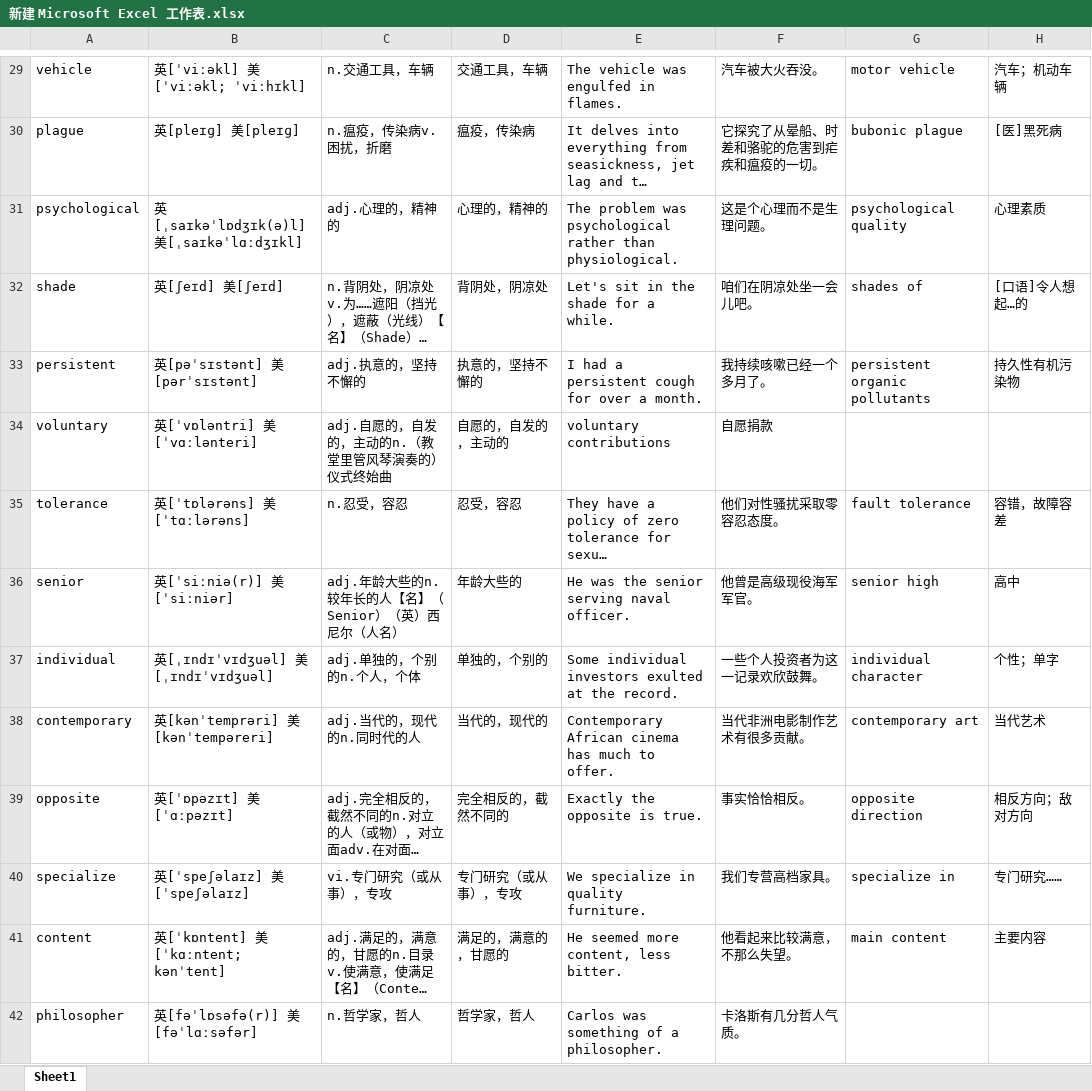
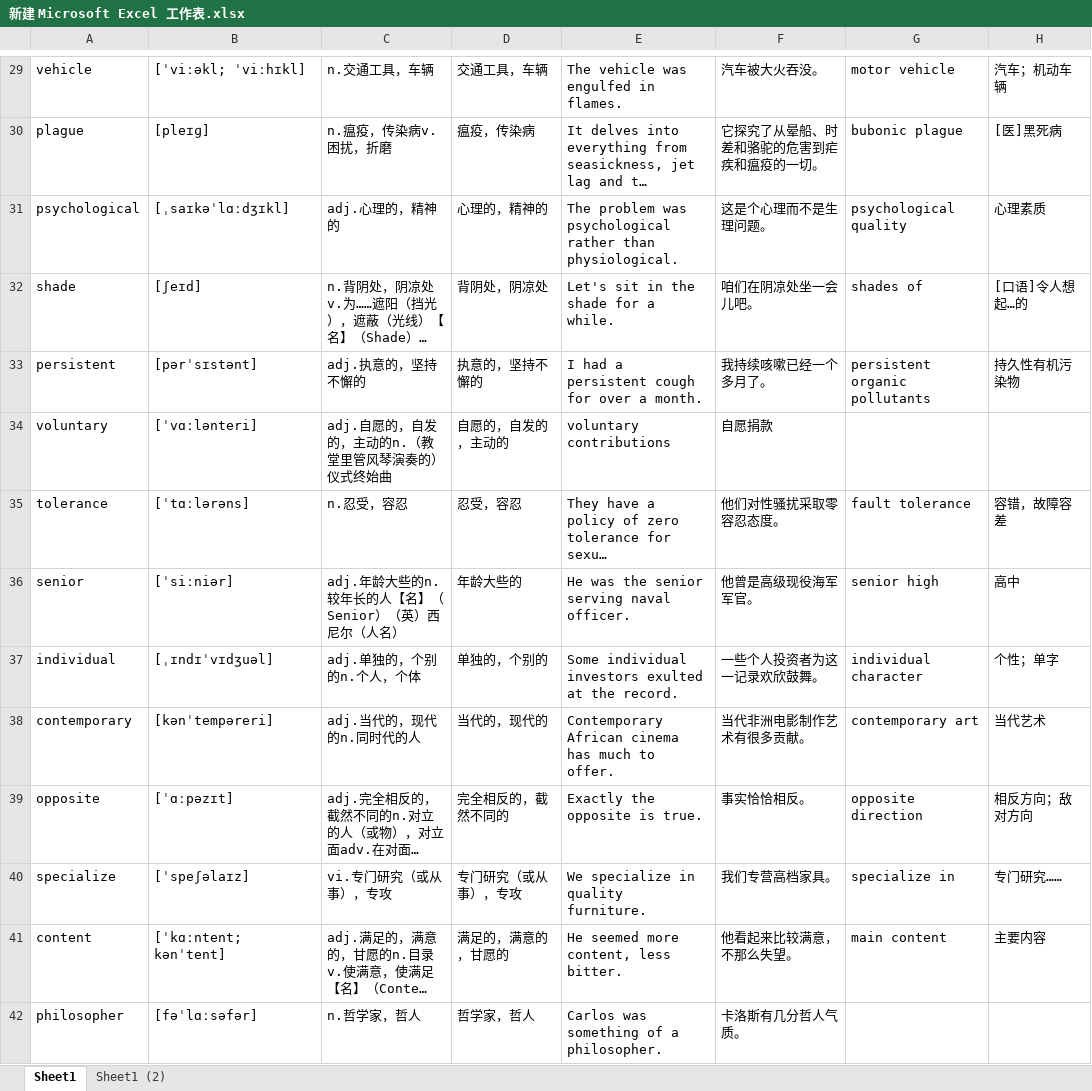
Before and after one commit to Yangyuan89/dict, an Excel workbook: 新建 Microsoft Excel 工作表.xlsx, sheet Sheet1, drawn as a sheet; only a part is shown, gaps mark what is left out; long unchanged cells end in …; values as stored, in another font and other column widths than the file's, no borders; the diff covers the shown part only; the diff names each change by its address in the sheet, - before the commit and + after, or states it on an @@ line.

```diff
--- a/新建 Microsoft Excel 工作表.xlsx (sheet Sheet1)
+++ b/新建 Microsoft Excel 工作表.xlsx (sheet Sheet1)
+sheet tab: Sheet1 (2)
-B29: 英[ˈviːəkl] 美[ˈviːəkl; ˈviːhɪkl]
+B29: [ˈviːəkl; ˈviːhɪkl]
-B30: 英[pleɪɡ] 美[pleɪɡ]
+B30: [pleɪɡ]
-B31: 英[ˌsaɪkəˈlɒdʒɪk(ə)l] 美[ˌsaɪkəˈlɑːdʒɪkl]
+B31: [ˌsaɪkəˈlɑːdʒɪkl]
-B32: 英[ʃeɪd] 美[ʃeɪd]
+B32: [ʃeɪd]
-B33: 英[pəˈsɪstənt] 美[pərˈsɪstənt]
+B33: [pərˈsɪstənt]
-B34: 英[ˈvɒləntri] 美[ˈvɑːlənteri]
+B34: [ˈvɑːlənteri]
-B35: 英[ˈtɒlərəns] 美[ˈtɑːlərəns]
+B35: [ˈtɑːlərəns]
-B36: 英[ˈsiːniə(r)] 美[ˈsiːniər]
+B36: [ˈsiːniər]
-B37: 英[ˌɪndɪˈvɪdʒuəl] 美[ˌɪndɪˈvɪdʒuəl]
+B37: [ˌɪndɪˈvɪdʒuəl]
-B38: 英[kənˈtemprəri] 美[kənˈtempəreri]
+B38: [kənˈtempəreri]
-B39: 英[ˈɒpəzɪt] 美[ˈɑːpəzɪt]
+B39: [ˈɑːpəzɪt]
-B40: 英[ˈspeʃəlaɪz] 美[ˈspeʃəlaɪz]
+B40: [ˈspeʃəlaɪz]
-B41: 英[ˈkɒntent] 美[ˈkɑːntent; kənˈtent]
+B41: [ˈkɑːntent; kənˈtent]
-B42: 英[fəˈlɒsəfə(r)] 美[fəˈlɑːsəfər]
+B42: [fəˈlɑːsəfər]
```
Also changed, not shown: 1285 edited cells elsewhere in this sheet, 2 other files.
